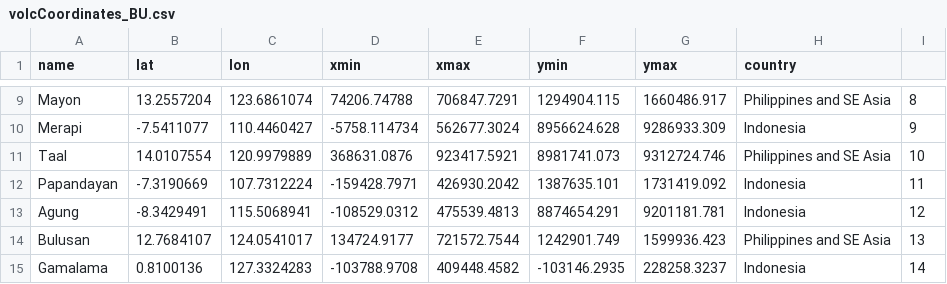
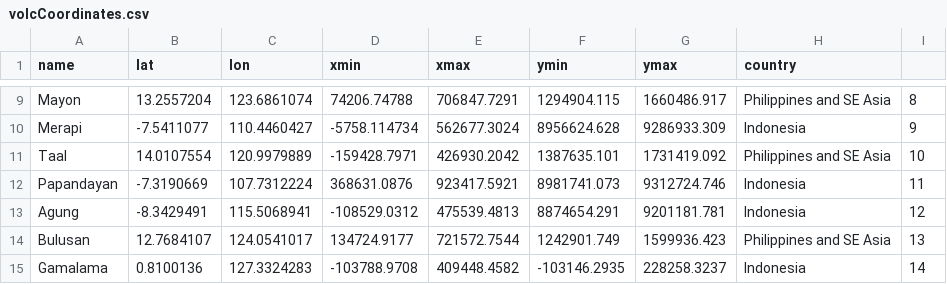
Before and after one commit to vharg/VolcGIS, a CSV file: plottingApp/volcCoordinates.csv (was volcCoordinates_BU.csv), drawn as a sheet; only a part is shown, gaps mark what is left out.

```diff
--- a/volcCoordinates_BU.csv
+++ b/plottingApp/volcCoordinates.csv
@@ -10,4 +10,4 @@ Mayon,13.2557204,123.6861074,74206.74788,706847.7291,1294904.115,1660486.917,Phi
 Merapi,-7.5411077,110.4460427,-5758.114734,562677.3024,8956624.628,9286933.309,Indonesia,9
-Taal,14.0107554,120.9979889,368631.0876,923417.5921,8981741.073,9312724.746,Philippines and SE Asia,10
-Papandayan,-7.3190669,107.7312224,-159428.7971,426930.2042,1387635.101,1731419.092,Indonesia,11
+Taal,14.0107554,120.9979889,-159428.7971,426930.2042,1387635.101,1731419.092,Philippines and SE Asia,10
+Papandayan,-7.3190669,107.7312224,368631.0876,923417.5921,8981741.073,9312724.746,Indonesia,11
 Agung,-8.3429491,115.5068941,-108529.0312,475539.4813,8874654.291,9201181.781,Indonesia,12
```
Also changed, not shown: csv/volcCoordinates.csv, 21 other files.
